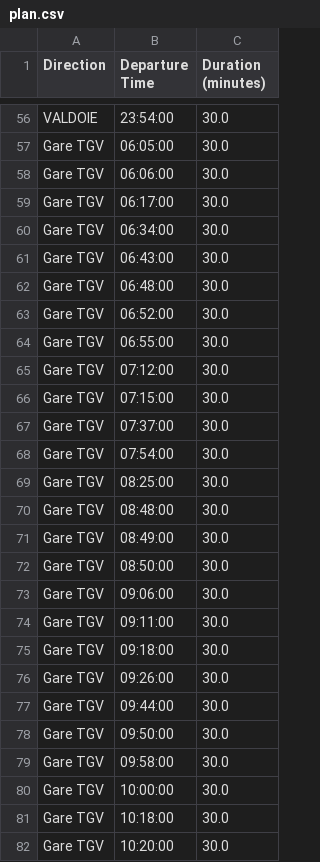
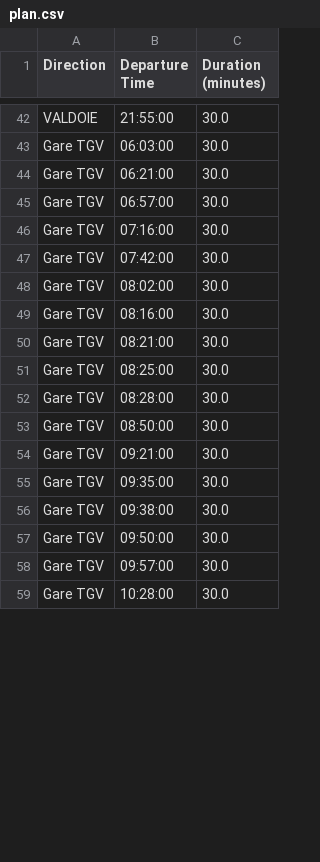
Before and after one commit to sevendeadly/AI52_Opti, a CSV file: data/output/plan.csv, drawn as a sheet; only a part is shown, gaps mark what is left out; removed rows and columns are numbered as before the commit, all else as after; the diff covers the shown part only; the diff names each change by its address in the sheet, - before the commit and + after, or states it on an @@ line.

```diff
--- a/data/output/plan.csv
+++ b/data/output/plan.csv
-B42 (Departure Time): 23:54:00
+B42 (Departure Time): 21:55:00
-B43 (Departure Time): 06:05:00
+B43 (Departure Time): 06:03:00
-row 58: Gare TGV | 06:06:00 | 30.0
-B44 (Departure Time): 06:17:00
+B44 (Departure Time): 06:21:00
-B45 (Departure Time): 06:34:00
+B45 (Departure Time): 06:57:00
-B46 (Departure Time): 06:43:00
+B46 (Departure Time): 07:16:00
-B47 (Departure Time): 06:48:00
+B47 (Departure Time): 07:42:00
-B48 (Departure Time): 06:52:00
+B48 (Departure Time): 08:02:00
-B49 (Departure Time): 06:55:00
+B49 (Departure Time): 08:16:00
-B50 (Departure Time): 07:12:00
+B50 (Departure Time): 08:21:00
-row 66: Gare TGV | 07:15:00 | 30.0
-row 67: Gare TGV | 07:37:00 | 30.0
-row 68: Gare TGV | 07:54:00 | 30.0
-B52 (Departure Time): 08:48:00
+B52 (Departure Time): 08:28:00
-row 71: Gare TGV | 08:49:00 | 30.0
-B54 (Departure Time): 09:06:00
+B54 (Departure Time): 09:21:00
-B55 (Departure Time): 09:11:00
+B55 (Departure Time): 09:35:00
-B56 (Departure Time): 09:18:00
+B56 (Departure Time): 09:38:00
-row 76: Gare TGV | 09:26:00 | 30.0
-row 77: Gare TGV | 09:44:00 | 30.0
-B58 (Departure Time): 09:58:00
+B58 (Departure Time): 09:57:00
-row 80: Gare TGV | 10:00:00 | 30.0
-B59 (Departure Time): 10:18:00
+B59 (Departure Time): 10:28:00
-row 82: Gare TGV | 10:20:00 | 30.0
```
Also changed, not shown: 31 removed rows and 59 edited cells elsewhere in this file, 38 other files.
